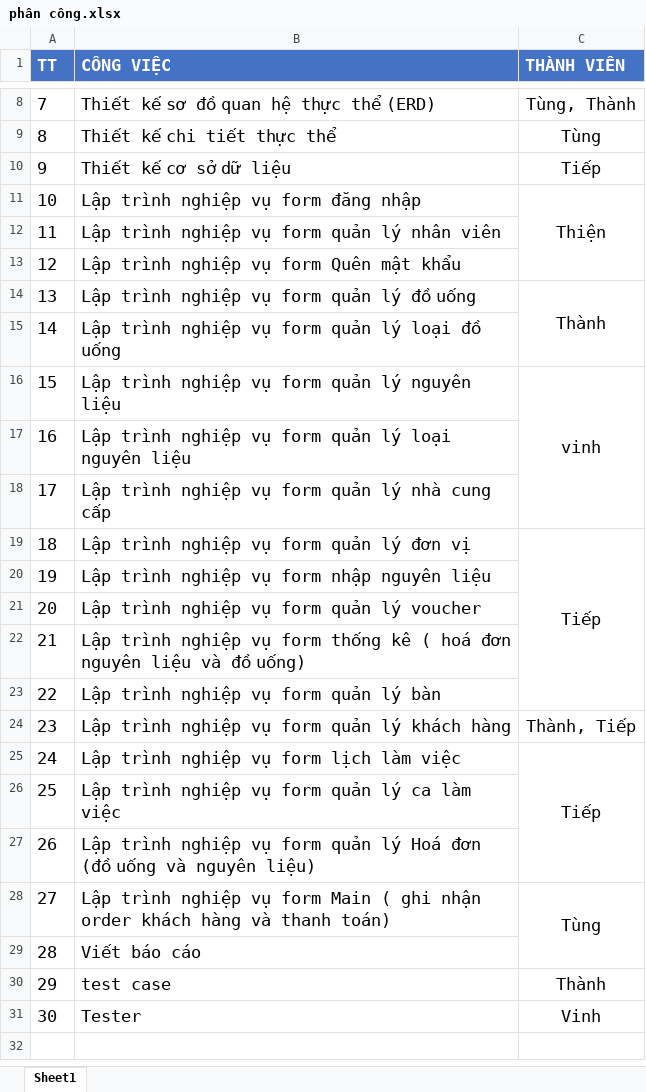
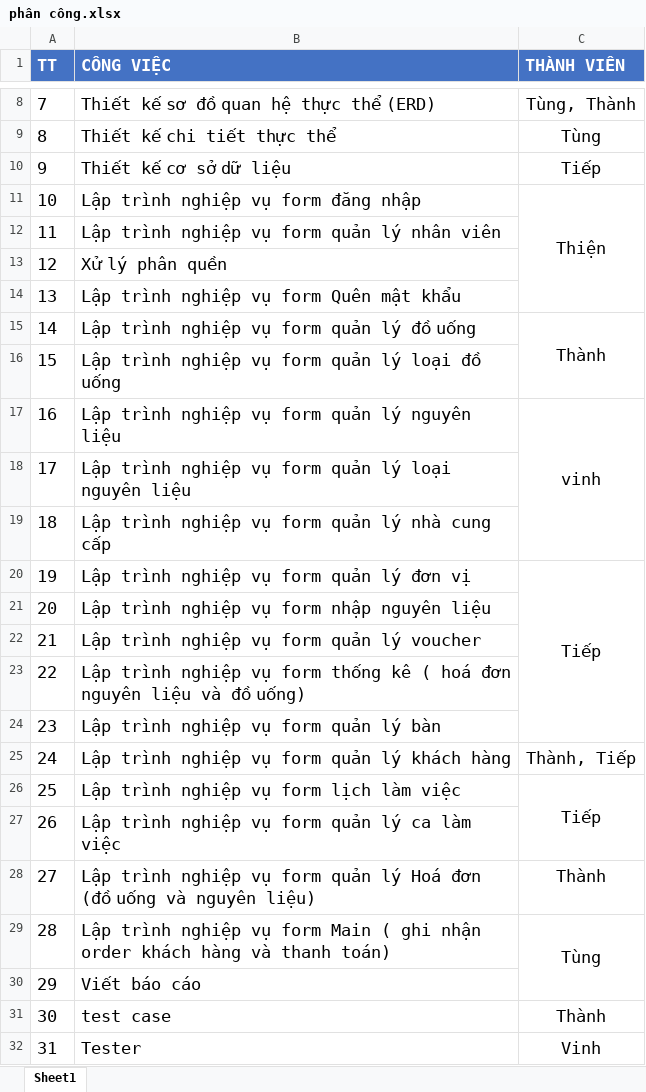
Before and after one commit to daotanthien1/Duan1, an Excel workbook: documents/phân công.xlsx, sheet Sheet1, drawn as a sheet; only a part is shown, gaps mark what is left out; values as stored, in another font and other column widths than the file's, no borders; removed rows and columns are numbered as before the commit, all else as after; the diff names each change by its address in the sheet, - before the commit and + after, or states it on an @@ line.

```diff
--- a/documents/phân công.xlsx (sheet Sheet1)
+++ b/documents/phân công.xlsx (sheet Sheet1)
+row 13: 12 | Xử lý phân quền
@@ column A (TT) renumbered from row 14 down @@
-C25:C27 merged
+C26:C27 merged
-C28 (THÀNH VIÊN): (empty)
+C28 (THÀNH VIÊN): Thành
```
Also changed, not shown: 3 other files.
